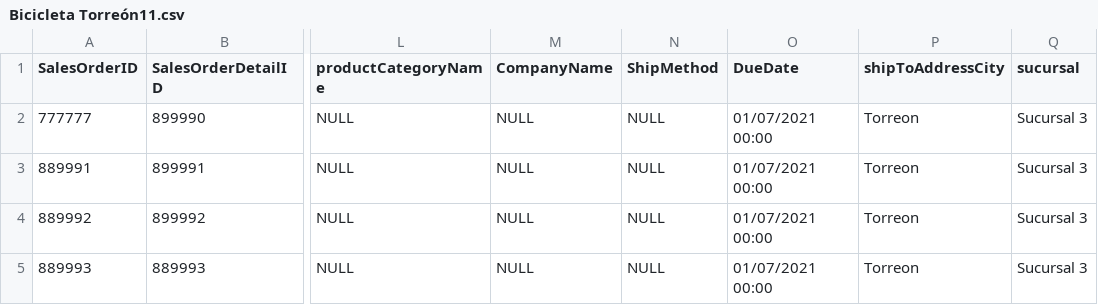
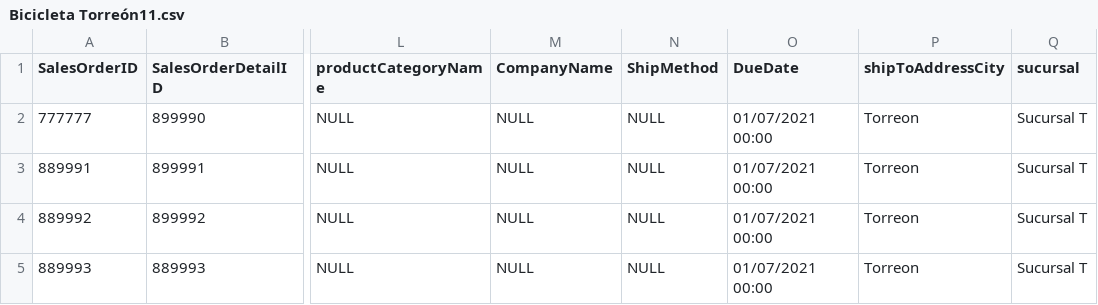
Before and after one commit to milton1999k/mineria-, a CSV file: Bicicleta Torreón11.csv, drawn as a sheet; only a part is shown, gaps mark what is left out; the diff names each change by its address in the sheet, - before the commit and + after, or states it on an @@ line.

Commit message:
Update Bicicleta Torreón11.csv

```diff
--- a/Bicicleta Torreón11.csv
+++ b/Bicicleta Torreón11.csv
-Q2:Q5 (sucursal): Sucursal 3
+Q2:Q5 (sucursal): Sucursal T
```
